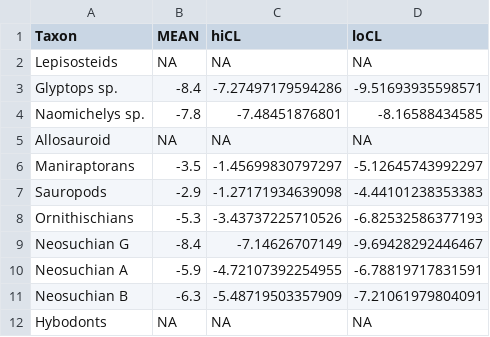
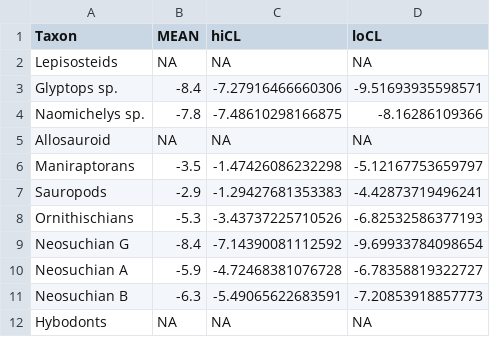
Before and after one commit to mattgeo1990/1075_Vertebrate_d18Op, a CSV file: Data/V1075_MCwater.csv, drawn as a sheet.

```diff
--- a/Data/V1075_MCwater.csv
+++ b/Data/V1075_MCwater.csv
@@ -2,11 +2,11 @@
 "Lepisosteids",NA,NA,NA
-"Glyptops sp.",-8.4,-7.27497179594286,-9.51693935598571
-"Naomichelys sp.",-7.8,-7.48451876801,-8.16588434585
+"Glyptops sp.",-8.4,-7.27916466660306,-9.51693935598571
+"Naomichelys sp.",-7.8,-7.48610298166875,-8.16286109366
 "Allosauroid",NA,NA,NA
-"Maniraptorans",-3.5,-1.45699830797297,-5.12645743992297
-"Sauropods",-2.9,-1.27171934639098,-4.44101238353383
+"Maniraptorans",-3.5,-1.47426086232298,-5.12167753659797
+"Sauropods",-2.9,-1.29427681353383,-4.42873719496241
 "Ornithischians",-5.3,-3.43737225710526,-6.82532586377193
-"Neosuchian G",-8.4,-7.14626707149,-9.69428292446467
-"Neosuchian A",-5.9,-4.72107392254955,-6.78819717831591
-"Neosuchian B",-6.3,-5.48719503357909,-7.21061979804091
+"Neosuchian G",-8.4,-7.14390081112592,-9.69933784098654
+"Neosuchian A",-5.9,-4.72468381076728,-6.78358819322727
+"Neosuchian B",-6.3,-5.49065622683591,-7.20853918857773
 "Hybodonts",NA,NA,NA
```
Also changed, not shown: 16 other files.
